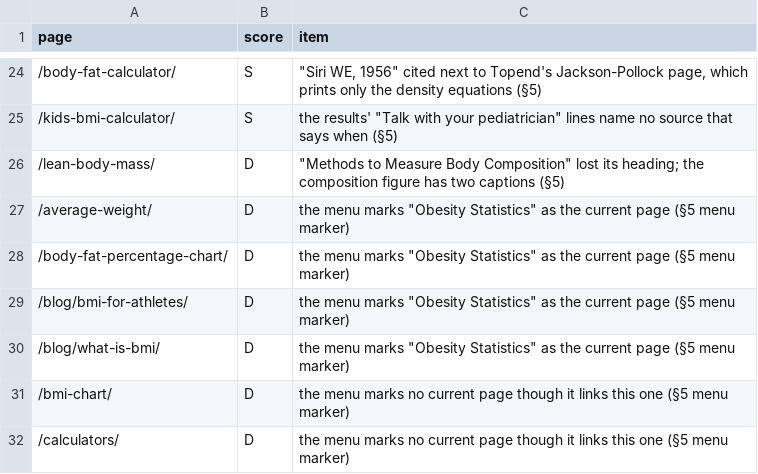
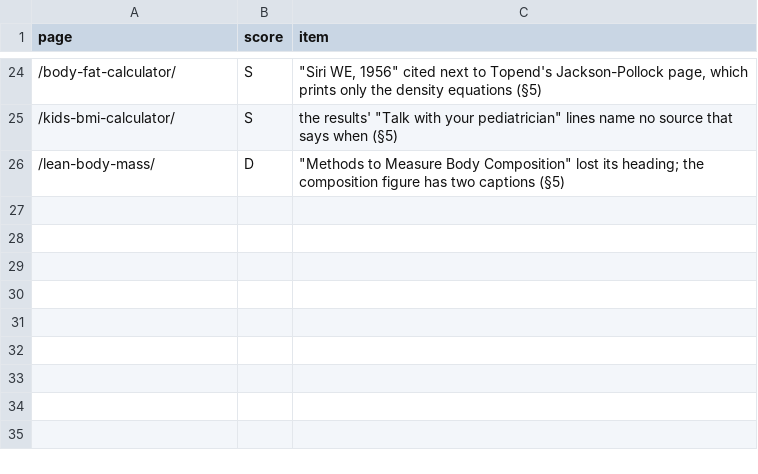
Before and after one commit to Mapstor/calculatemybmi, a CSV file: research/page-scores-known.csv, drawn as a sheet; only a part is shown, gaps mark what is left out.

```diff
--- a/research/page-scores-known.csv
+++ b/research/page-scores-known.csv
@@ -26,7 +26 @@ page,score,item
 /lean-body-mass/,D,"""Methods to Measure Body Composition"" lost its heading; the composition figure has two captions (§5)"
-/average-weight/,D,"the menu marks ""Obesity Statistics"" as the current page (§5 menu marker)"
-/body-fat-percentage-chart/,D,"the menu marks ""Obesity Statistics"" as the current page (§5 menu marker)"
-/blog/bmi-for-athletes/,D,"the menu marks ""Obesity Statistics"" as the current page (§5 menu marker)"
-/blog/what-is-bmi/,D,"the menu marks ""Obesity Statistics"" as the current page (§5 menu marker)"
-/bmi-chart/,D,the menu marks no current page though it links this one (§5 menu marker)
-/calculators/,D,the menu marks no current page though it links this one (§5 menu marker)
```
Also changed, not shown: research/page-scores.csv, 32 other files.
